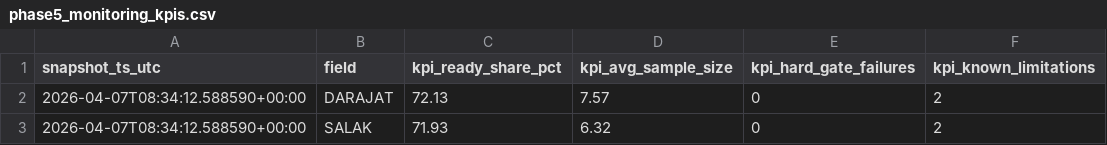
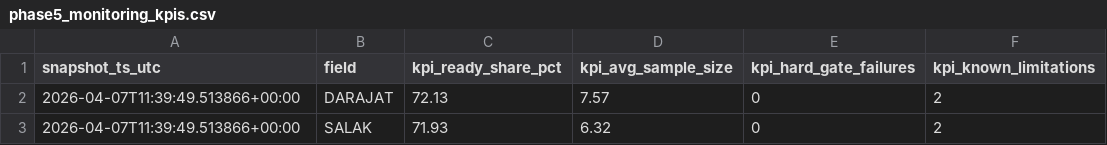
Before and after one commit to gems-fn123/drilling-cost-estimator, a CSV file: data/processed/phase5_monitoring_kpis.csv, drawn as a sheet.

```diff
--- a/data/processed/phase5_monitoring_kpis.csv
+++ b/data/processed/phase5_monitoring_kpis.csv
@@ -1,3 +1,3 @@
 snapshot_ts_utc,field,kpi_ready_share_pct,kpi_avg_sample_size,kpi_hard_gate_failures,kpi_known_limitations
-2026-04-07T08:34:12.588590+00:00,DARAJAT,72.13,7.57,0,2
-2026-04-07T08:34:12.588590+00:00,SALAK,71.93,6.32,0,2
+2026-04-07T11:39:49.513866+00:00,DARAJAT,72.13,7.57,0,2
+2026-04-07T11:39:49.513866+00:00,SALAK,71.93,6.32,0,2
```
Also changed, not shown: 20 other files.
